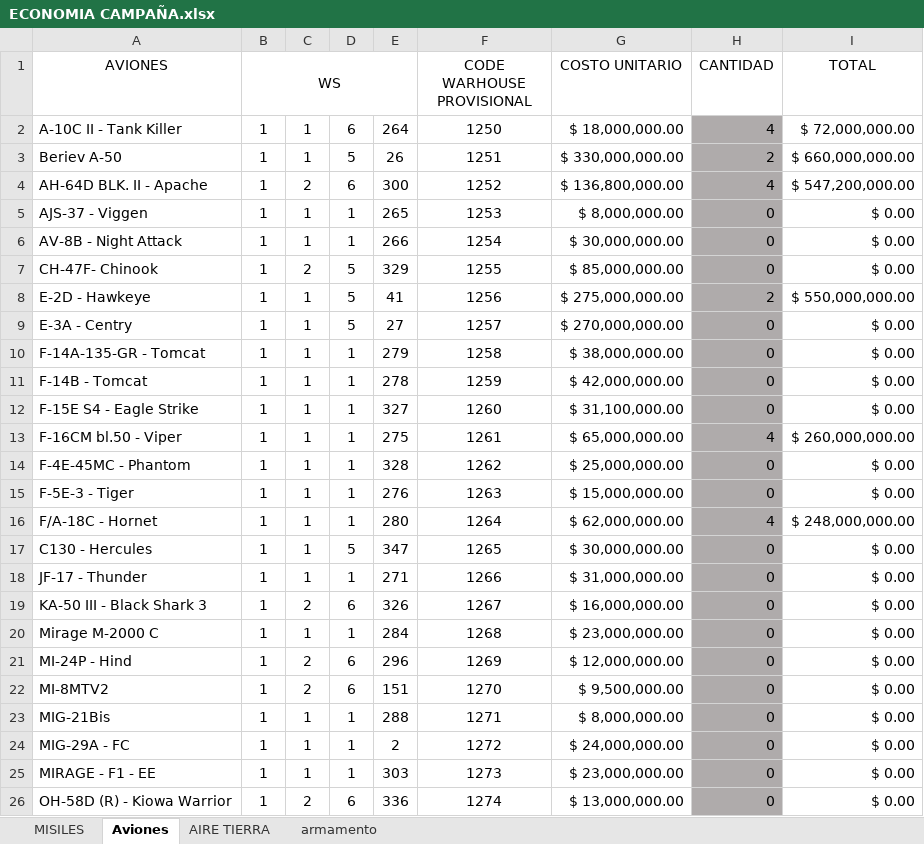
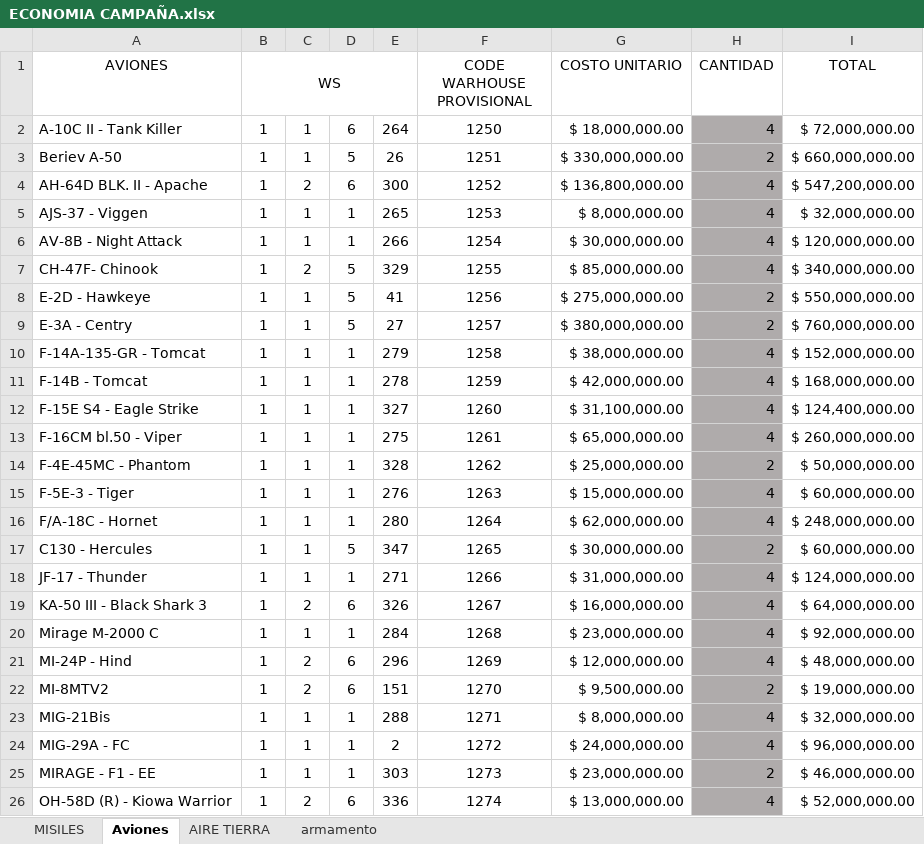
Before and after one commit to sebasparra26/DCS_World_MISSIONS_SERVER, an Excel workbook: MISSION/CAMPAÑA/ECONOMIA CAMPAÑA.xlsx, sheet Aviones, drawn as a sheet; only a part is shown; values as stored, in another font and other column widths than the file's, no borders; the diff covers the shown part only; the diff names each change by its address in the sheet, - before the commit and + after, or states it on an @@ line.

```diff
--- a/MISSION/CAMPAÑA/ECONOMIA CAMPAÑA.xlsx (sheet Aviones)
+++ b/MISSION/CAMPAÑA/ECONOMIA CAMPAÑA.xlsx (sheet Aviones)
-H5:H7 (CANTIDAD): 0
+H5:H7 (CANTIDAD): 4
-I5 (TOTAL): $ 0.00
+I5 (TOTAL): $ 32,000,000.00
-I6 (TOTAL): $ 0.00
+I6 (TOTAL): $ 120,000,000.00
-I7 (TOTAL): $ 0.00
+I7 (TOTAL): $ 340,000,000.00
-G9 (COSTO UNITARIO): $ 270,000,000.00
+G9 (COSTO UNITARIO): $ 380,000,000.00
-H9 (CANTIDAD): 0
+H9 (CANTIDAD): 2
-I9 (TOTAL): $ 0.00
+I9 (TOTAL): $ 760,000,000.00
-H10:H12 (CANTIDAD): 0
+H10:H12 (CANTIDAD): 4
-I10 (TOTAL): $ 0.00
+I10 (TOTAL): $ 152,000,000.00
-I11 (TOTAL): $ 0.00
+I11 (TOTAL): $ 168,000,000.00
-I12 (TOTAL): $ 0.00
+I12 (TOTAL): $ 124,400,000.00
-H14 (CANTIDAD): 0
+H14 (CANTIDAD): 2
-I14 (TOTAL): $ 0.00
+I14 (TOTAL): $ 50,000,000.00
-H15 (CANTIDAD): 0
+H15 (CANTIDAD): 4
-I15 (TOTAL): $ 0.00
+I15 (TOTAL): $ 60,000,000.00
-H17 (CANTIDAD): 0
+H17 (CANTIDAD): 2
-I17 (TOTAL): $ 0.00
+I17 (TOTAL): $ 60,000,000.00
-H18:H21 (CANTIDAD): 0
+H18:H21 (CANTIDAD): 4
-I18 (TOTAL): $ 0.00
+I18 (TOTAL): $ 124,000,000.00
-I19 (TOTAL): $ 0.00
+I19 (TOTAL): $ 64,000,000.00
-I20 (TOTAL): $ 0.00
+I20 (TOTAL): $ 92,000,000.00
-I21 (TOTAL): $ 0.00
+I21 (TOTAL): $ 48,000,000.00
-H22 (CANTIDAD): 0
+H22 (CANTIDAD): 2
-I22 (TOTAL): $ 0.00
+I22 (TOTAL): $ 19,000,000.00
-H23:H24 (CANTIDAD): 0
+H23:H24 (CANTIDAD): 4
-I23 (TOTAL): $ 0.00
+I23 (TOTAL): $ 32,000,000.00
-I24 (TOTAL): $ 0.00
+I24 (TOTAL): $ 96,000,000.00
-H25 (CANTIDAD): 0
+H25 (CANTIDAD): 2
-I25 (TOTAL): $ 0.00
+I25 (TOTAL): $ 46,000,000.00
-H26 (CANTIDAD): 0
+H26 (CANTIDAD): 4
-I26 (TOTAL): $ 0.00
+I26 (TOTAL): $ 52,000,000.00
```
Also changed, not shown: 18 edited cells elsewhere in this sheet, 8 other files.
